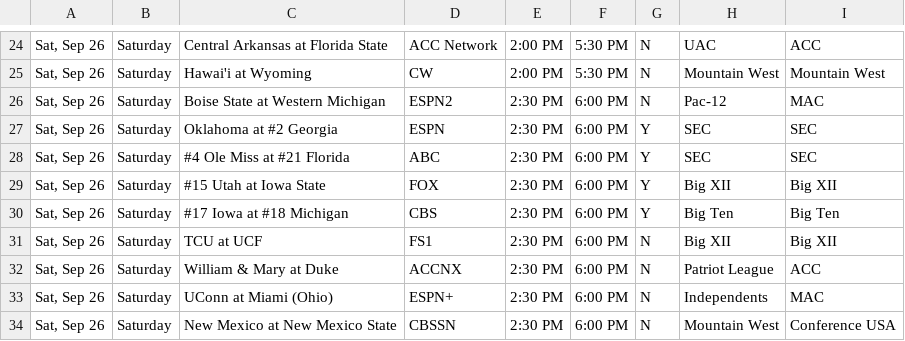
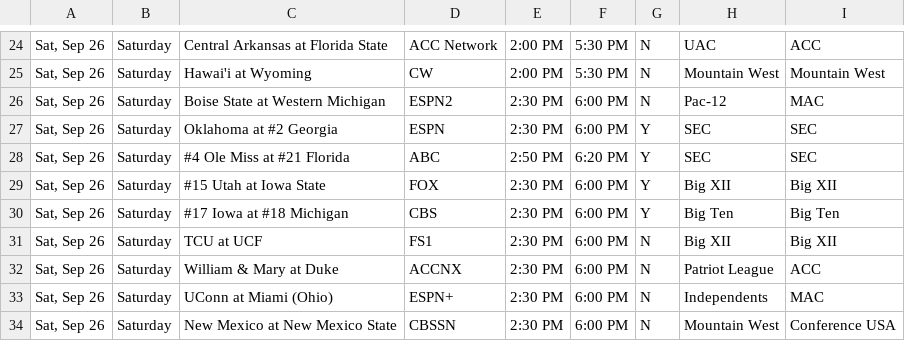
Before and after one commit to matthewkilleen0830/College-Football-Viewing-Schedule, a CSV file: currentWeek/04_weekFull.csv, drawn as a sheet; only a part is shown, gaps mark what is left out.

Commit message:
Ole Miss Florida time update.

```diff
--- a/currentWeek/04_weekFull.csv
+++ b/currentWeek/04_weekFull.csv
@@ -27,3 +27,3 @@
 "Sat, Sep 26",Saturday,Oklahoma at #2 Georgia,ESPN,2:30 PM,6:00 PM,Y,SEC,SEC
-"Sat, Sep 26",Saturday,#4 Ole Miss at #21 Florida,ABC,2:30 PM,6:00 PM,Y,SEC,SEC
+"Sat, Sep 26",Saturday,#4 Ole Miss at #21 Florida,ABC,2:50 PM,6:20 PM,Y,SEC,SEC
 "Sat, Sep 26",Saturday,#15 Utah at Iowa State,FOX,2:30 PM,6:00 PM,Y,Big XII,Big XII
```
